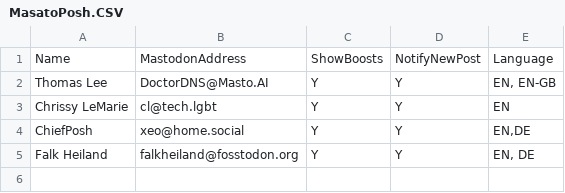
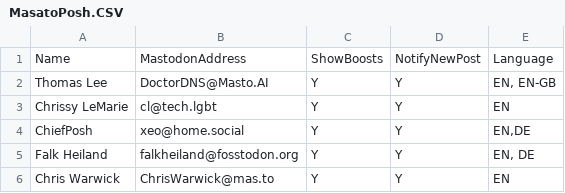
Before and after one commit to doctordns/MastoPosh, a CSV file: MasatoPosh.CSV, drawn as a sheet.

Commit message:
manual add of Chris Warwick

```diff
--- a/MasatoPosh.CSV
+++ b/MasatoPosh.CSV
@@ -5 +5,2 @@ ChiefPosh,xeo@home.social,Y,Y,"EN,DE"
 Falk Heiland,falkheiland@fosstodon.org,Y,Y,"EN, DE"
+Chris Warwick ,ChrisWarwick@mas.to,Y,Y,EN
```
